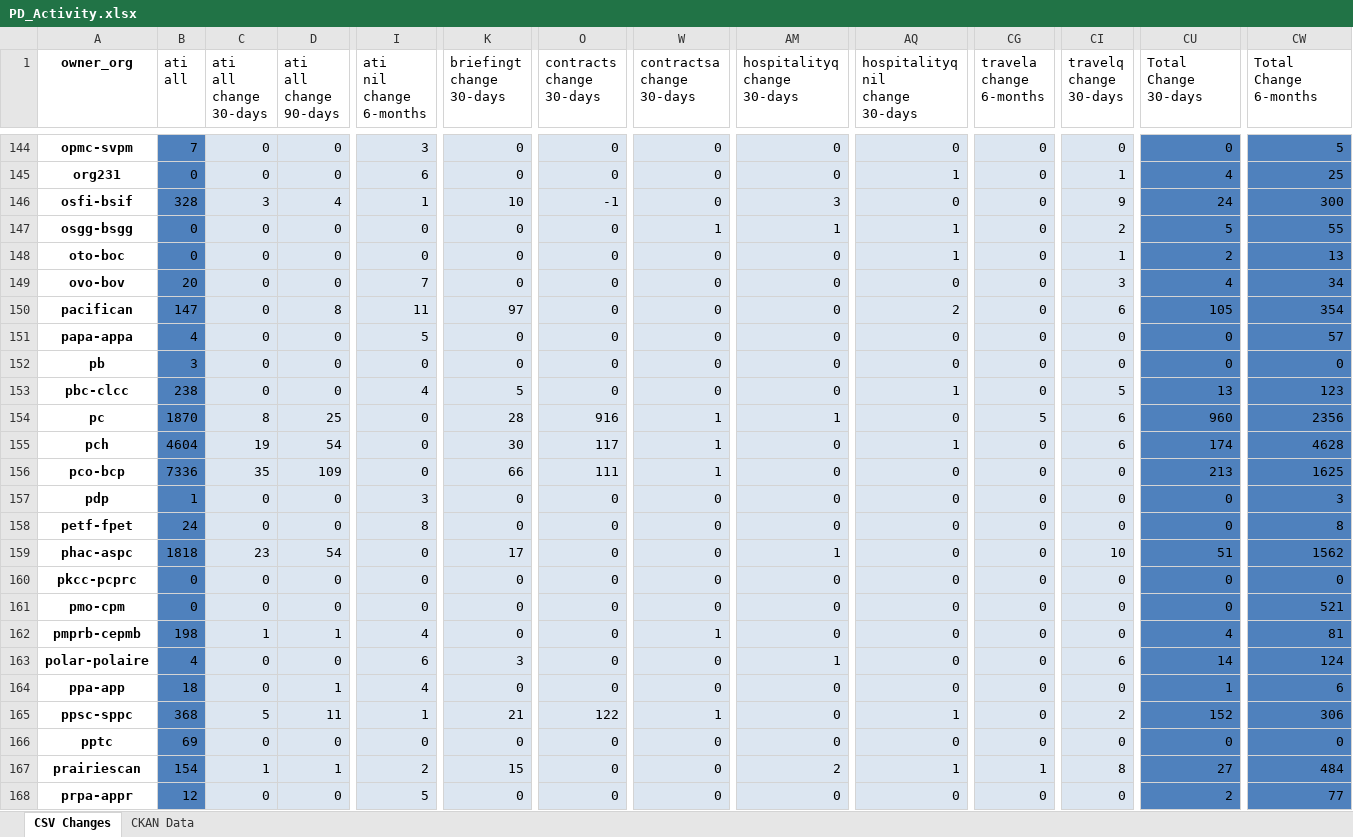
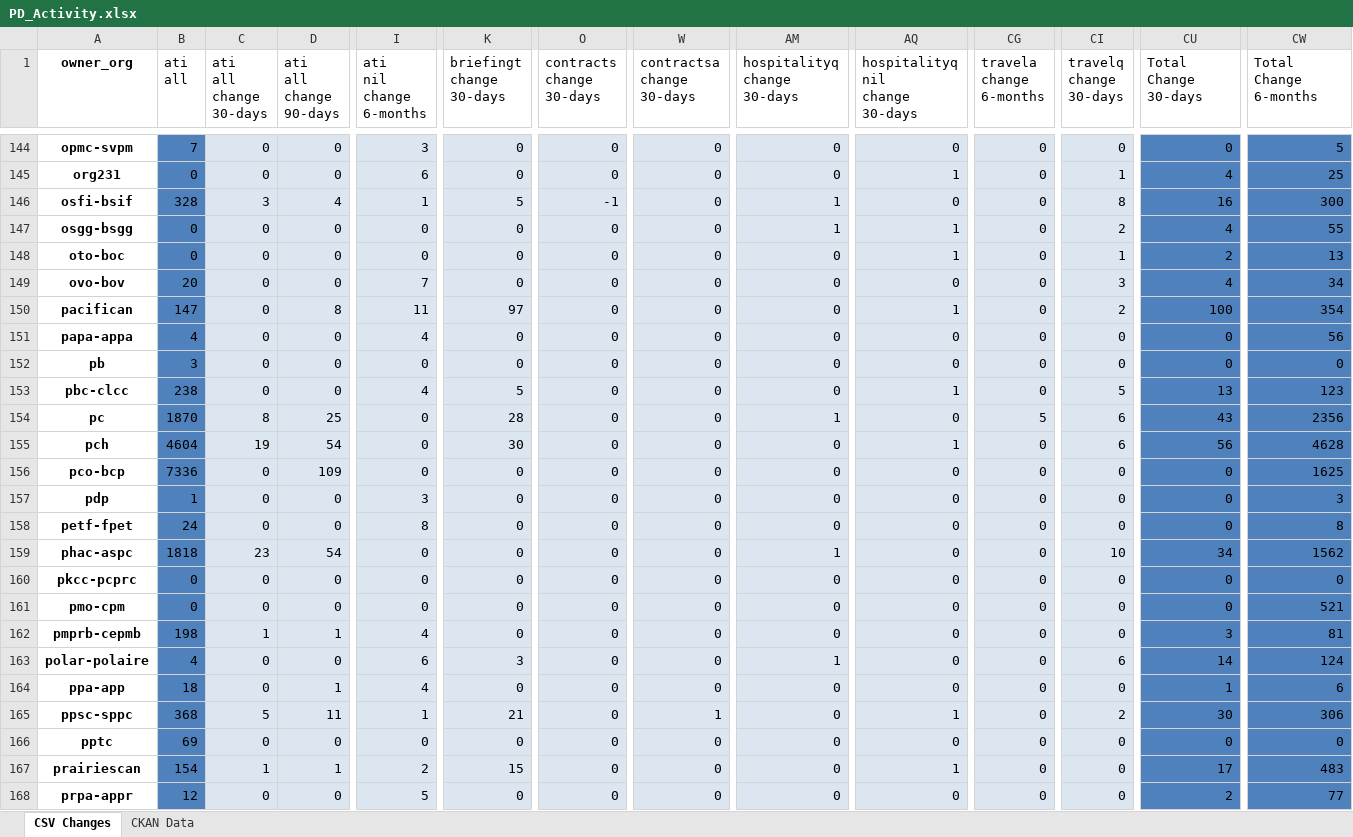
Before and after one commit to PatLittle/analytics-corporate-reporting, an Excel workbook: PD_CHANGES_RPT/PD_Activity.xlsx, sheet CSV Changes, drawn as a sheet; only a part is shown, gaps mark what is left out; values as stored, in another font and other column widths than the file's, no borders; the diff covers the shown part only; the diff names each change by its address in the sheet, - before the commit and + after, or states it on an @@ line.

```diff
--- a/PD_CHANGES_RPT/PD_Activity.xlsx (sheet CSV Changes)
+++ b/PD_CHANGES_RPT/PD_Activity.xlsx (sheet CSV Changes)
-K146 (briefingt change 30-days): 10
+K146 (briefingt change 30-days): 5
-AM146 (hospitalityq change 30-days): 3
+AM146 (hospitalityq change 30-days): 1
-CI146 (travelq change 30-days): 9
+CI146 (travelq change 30-days): 8
-CU146 (Total Change 30-days): 24
+CU146 (Total Change 30-days): 16
-W147 (contractsa change 30-days): 1
+W147 (contractsa change 30-days): 0
-CU147 (Total Change 30-days): 5
+CU147 (Total Change 30-days): 4
-AQ150 (hospitalityq nil change 30-days): 2
+AQ150 (hospitalityq nil change 30-days): 1
-CI150 (travelq change 30-days): 6
+CI150 (travelq change 30-days): 2
-CU150 (Total Change 30-days): 105
+CU150 (Total Change 30-days): 100
-I151 (ati nil change 6-months): 5
+I151 (ati nil change 6-months): 4
-CW151 (Total Change 6-months): 57
+CW151 (Total Change 6-months): 56
-O154 (contracts change 30-days): 916
+O154 (contracts change 30-days): 0
-W154:W156 (contractsa change 30-days): 1
+W154:W156 (contractsa change 30-days): 0
-CU154 (Total Change 30-days): 960
+CU154 (Total Change 30-days): 43
-O155 (contracts change 30-days): 117
+O155 (contracts change 30-days): 0
-CU155 (Total Change 30-days): 174
+CU155 (Total Change 30-days): 56
-C156 (ati all change 30-days): 35
+C156 (ati all change 30-days): 0
-K156 (briefingt change 30-days): 66
+K156 (briefingt change 30-days): 0
-O156 (contracts change 30-days): 111
+O156 (contracts change 30-days): 0
-CU156 (Total Change 30-days): 213
+CU156 (Total Change 30-days): 0
-K159 (briefingt change 30-days): 17
+K159 (briefingt change 30-days): 0
-CU159 (Total Change 30-days): 51
+CU159 (Total Change 30-days): 34
-W162 (contractsa change 30-days): 1
+W162 (contractsa change 30-days): 0
-CU162 (Total Change 30-days): 4
+CU162 (Total Change 30-days): 3
-O165 (contracts change 30-days): 122
+O165 (contracts change 30-days): 0
-CU165 (Total Change 30-days): 152
+CU165 (Total Change 30-days): 30
-AM167 (hospitalityq change 30-days): 2
+AM167 (hospitalityq change 30-days): 0
-CG167 (travela change 6-months): 1
+CG167 (travela change 6-months): 0
-CI167 (travelq change 30-days): 8
+CI167 (travelq change 30-days): 0
-CU167 (Total Change 30-days): 27
+CU167 (Total Change 30-days): 17
-CW167 (Total Change 6-months): 484
+CW167 (Total Change 6-months): 483
```
Also changed, not shown: 173 edited cells elsewhere in this sheet, 1 other file.
